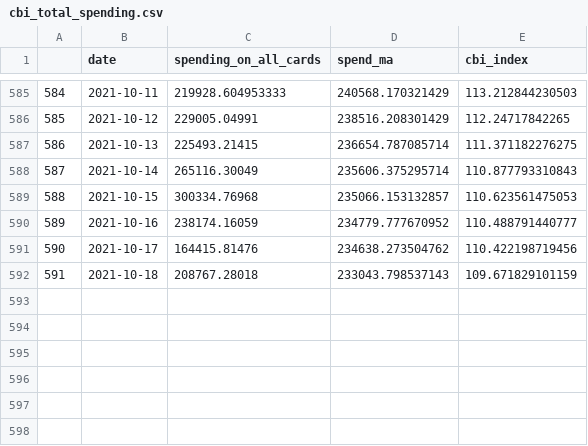
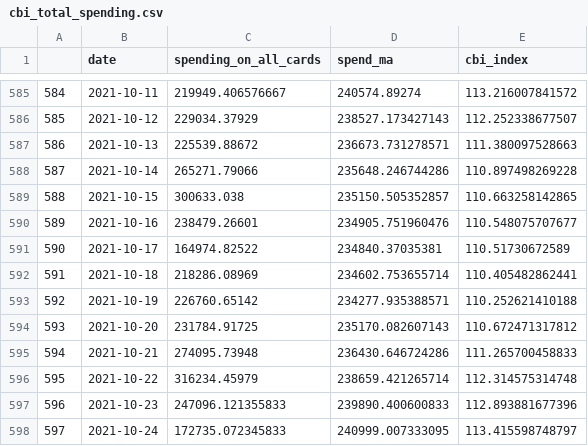
Before and after one commit to eamswe/dashtest, a CSV file: cbi_total_spending.csv, drawn as a sheet; only a part is shown, gaps mark what is left out; the diff covers the shown part only.

```diff
--- a/cbi_total_spending.csv
+++ b/cbi_total_spending.csv
@@ -585,8 +585,14 @@
-"584",2021-10-11,219928.604953333,240568.170321429,113.212844230503
-"585",2021-10-12,229005.04991,238516.208301429,112.24717842265
-"586",2021-10-13,225493.21415,236654.787085714,111.371182276275
-"587",2021-10-14,265116.30049,235606.375295714,110.877793310843
-"588",2021-10-15,300334.76968,235066.153132857,110.623561475053
-"589",2021-10-16,238174.16059,234779.777670952,110.488791440777
-"590",2021-10-17,164415.81476,234638.273504762,110.422198719456
-"591",2021-10-18,208767.28018,233043.798537143,109.671829101159
+"584",2021-10-11,219949.406576667,240574.89274,113.216007841572
+"585",2021-10-12,229034.37929,238527.173427143,112.252338677507
+"586",2021-10-13,225539.88672,236673.731278571,111.380097528663
+"587",2021-10-14,265271.79066,235648.246744286,110.897498269228
+"588",2021-10-15,300633.038,235150.505352857,110.663258142865
+"589",2021-10-16,238479.26601,234905.751960476,110.548075707677
+"590",2021-10-17,164974.82522,234840.37035381,110.51730672589
+"591",2021-10-18,218286.08969,234602.753655714,110.405482862441
+"592",2021-10-19,226760.65142,234277.935388571,110.252621410188
+"593",2021-10-20,231784.91725,235170.082607143,110.672471317812
+"594",2021-10-21,274095.73948,236430.646724286,111.265700458833
+"595",2021-10-22,316234.45979,238659.421265714,112.314575314748
+"596",2021-10-23,247096.121355833,239890.400600833,112.893881677396
+"597",2021-10-24,172735.072345833,240999.007333095,113.415598748797
```
Also changed, not shown: 30 edited cells elsewhere in this file, mobility.csv.
